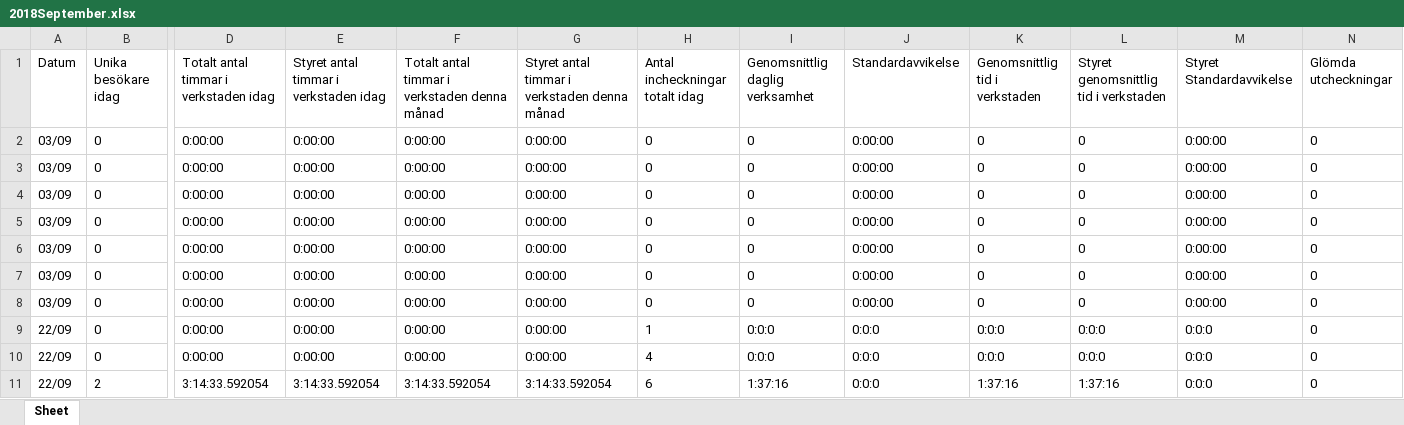
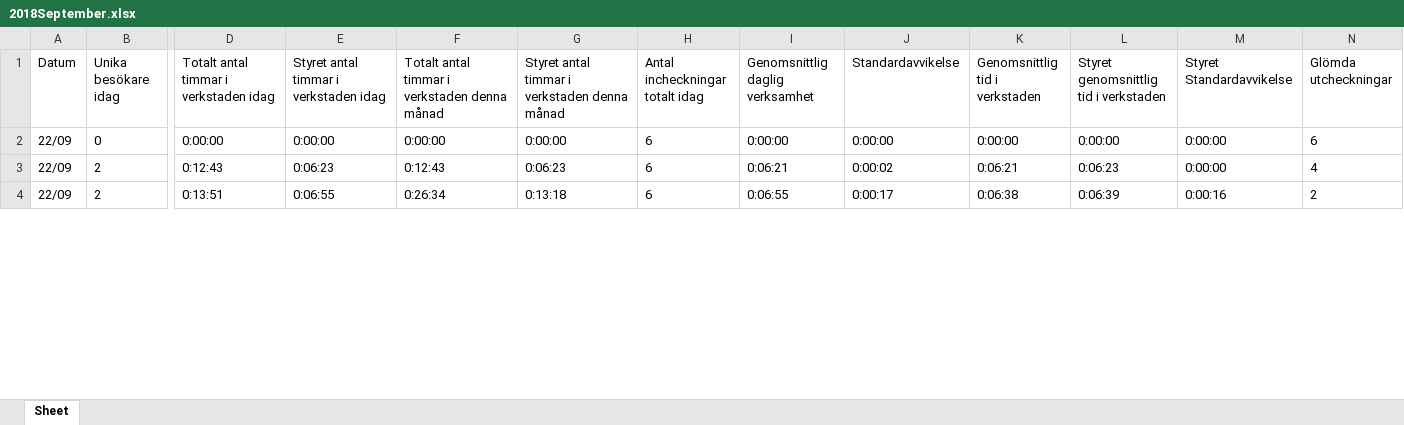
Before and after one commit to itansvarigxp/loggbok, an Excel workbook: Digital loggbok/Loggbok 2.1/debug/statistik/2018September.xlsx, sheet Sheet, drawn as a sheet; only a part is shown, gaps mark what is left out; values as stored, in another font and other column widths than the file's, no borders; removed rows and columns are numbered as before the commit, all else as after; rows hold the shown columns only; the diff covers the shown part only; the diff names each change by its address in the sheet, - before the commit and + after, or states it on an @@ line.

```diff
--- a/Digital loggbok/Loggbok 2.1/debug/statistik/2018September.xlsx (sheet Sheet)
+++ b/Digital loggbok/Loggbok 2.1/debug/statistik/2018September.xlsx (sheet Sheet)
-row 2: 03/09 | 0 | 0:00:00 | 0:00:00 | 0:00:00 | 0:00:00 | 0 | 0 | 0:00:00 | 0 | 0 | 0:00:00 | 0
-row 3: 03/09 | 0 | 0:00:00 | 0:00:00 | 0:00:00 | 0:00:00 | 0 | 0 | 0:00:00 | 0 | 0 | 0:00:00 | 0
-row 4: 03/09 | 0 | 0:00:00 | 0:00:00 | 0:00:00 | 0:00:00 | 0 | 0 | 0:00:00 | 0 | 0 | 0:00:00 | 0
-row 5: 03/09 | 0 | 0:00:00 | 0:00:00 | 0:00:00 | 0:00:00 | 0 | 0 | 0:00:00 | 0 | 0 | 0:00:00 | 0
-row 6: 03/09 | 0 | 0:00:00 | 0:00:00 | 0:00:00 | 0:00:00 | 0 | 0 | 0:00:00 | 0 | 0 | 0:00:00 | 0
-row 7: 03/09 | 0 | 0:00:00 | 0:00:00 | 0:00:00 | 0:00:00 | 0 | 0 | 0:00:00 | 0 | 0 | 0:00:00 | 0
-row 8: 03/09 | 0 | 0:00:00 | 0:00:00 | 0:00:00 | 0:00:00 | 0 | 0 | 0:00:00 | 0 | 0 | 0:00:00 | 0
-H2 (Antal incheckningar totalt idag): 1
+H2 (Antal incheckningar totalt idag): 6
-I2 (Genomsnittlig daglig verksamhet): 0:0:0
+I2 (Genomsnittlig daglig verksamhet): 0:00:00
-J2 (Standardavvikelse): 0:0:0
+J2 (Standardavvikelse): 0:00:00
-K2 (Genomsnittlig tid i verkstaden): 0:0:0
+K2 (Genomsnittlig tid i verkstaden): 0:00:00
-L2: 0:0:0
+L2: 0:00:00
-M2 (Styret Standardavvikelse): 0:0:0
+M2 (Styret Standardavvikelse): 0:00:00
-N2 (Glömda utcheckningar): 0
+N2 (Glömda utcheckningar): 6
-row 10: 22/09 | 0 | 0:00:00 | 0:00:00 | 0:00:00 | 0:00:00 | 4 | 0:0:0 | 0:0:0 | 0:0:0 | 0:0:0 | 0:0:0 | 0
-D3: 3:14:33.592054
+D3: 0:12:43
-E3: 3:14:33.592054
+E3: 0:06:23
-F3: 3:14:33.592054
+F3: 0:12:43
-G3: 3:14:33.592054
+G3: 0:06:23
-I3 (Genomsnittlig daglig verksamhet): 1:37:16
+I3 (Genomsnittlig daglig verksamhet): 0:06:21
-J3 (Standardavvikelse): 0:0:0
+J3 (Standardavvikelse): 0:00:02
-K3 (Genomsnittlig tid i verkstaden): 1:37:16
+K3 (Genomsnittlig tid i verkstaden): 0:06:21
-L3: 1:37:16
+L3: 0:06:23
-M3 (Styret Standardavvikelse): 0:0:0
+M3 (Styret Standardavvikelse): 0:00:00
-N3 (Glömda utcheckningar): 0
+N3 (Glömda utcheckningar): 4
+row 4: 22/09 | 2 | 0:13:51 | 0:06:55 | 0:26:34 | 0:13:18 | 6 | 0:06:55 | 0:00:17 | 0:06:38 | 0:06:39 | 0:00:16 | 2
```
Also changed, not shown: 4 added rows and 11 edited cells elsewhere in this sheet, Digital loggbok/Loggbok 2.1/debug/Loggbok_extern.xlsx, Digital loggbok/Loggbok 2.1/debug/Medlemsregister.xlsx, 17 other files.
